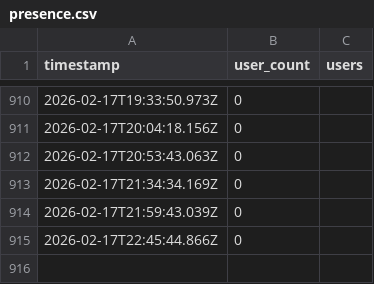
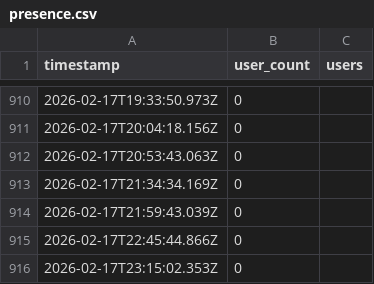
Before and after one commit to AlexDial624/cukcoo-leaderboard, a CSV file: data/presence.csv, drawn as a sheet; only a part is shown, gaps mark what is left out.

```diff
--- a/data/presence.csv
+++ b/data/presence.csv
@@ -915 +915,2 @@ timestamp,user_count,users
 2026-02-17T22:45:44.866Z,0,""
+2026-02-17T23:15:02.353Z,0,""
```
Also changed, not shown: data/snapshots.csv, 2 other files.
